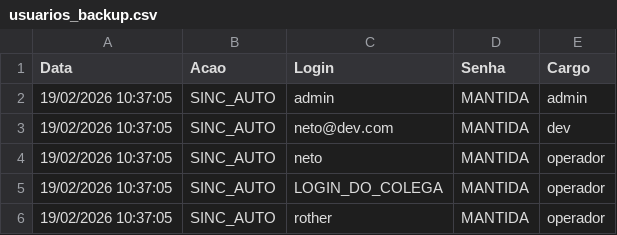
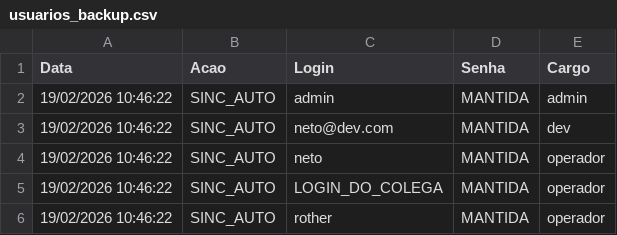
Before and after one commit to FranciscoNeto22/Projeto-Sistema-de-Veiculos, a CSV file: usuarios_backup.csv, drawn as a sheet.

```diff
--- a/usuarios_backup.csv
+++ b/usuarios_backup.csv
@@ -1,6 +1,6 @@
 Data;Acao;Login;Senha;Cargo
-19/02/2026 10:37:05;SINC_AUTO;admin;MANTIDA;admin
-19/02/2026 10:37:05;SINC_AUTO;neto@dev.com;MANTIDA;dev
-19/02/2026 10:37:05;SINC_AUTO;neto;MANTIDA;operador
-19/02/2026 10:37:05;SINC_AUTO;LOGIN_DO_COLEGA;MANTIDA;operador
-19/02/2026 10:37:05;SINC_AUTO;rother;MANTIDA;operador
+19/02/2026 10:46:22;SINC_AUTO;admin;MANTIDA;admin
+19/02/2026 10:46:22;SINC_AUTO;neto@dev.com;MANTIDA;dev
+19/02/2026 10:46:22;SINC_AUTO;neto;MANTIDA;operador
+19/02/2026 10:46:22;SINC_AUTO;LOGIN_DO_COLEGA;MANTIDA;operador
+19/02/2026 10:46:22;SINC_AUTO;rother;MANTIDA;operador
```
Also changed, not shown: 2 other files.
